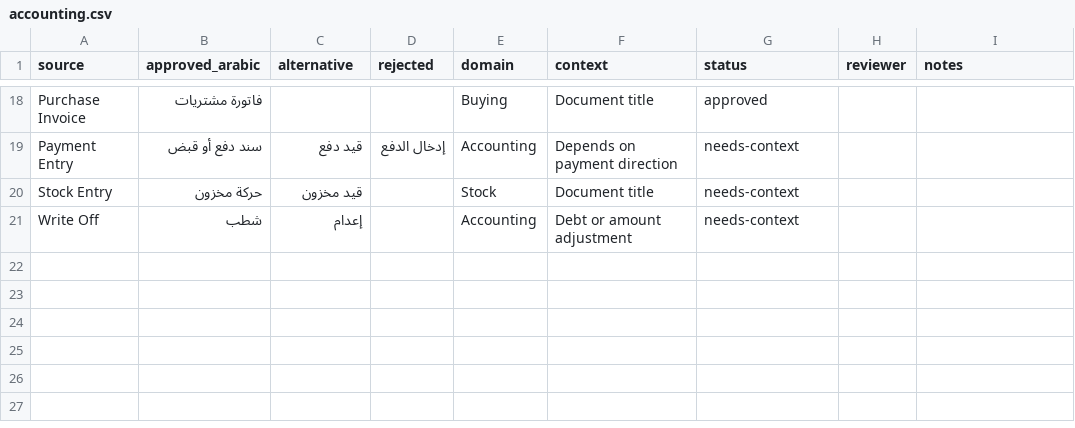
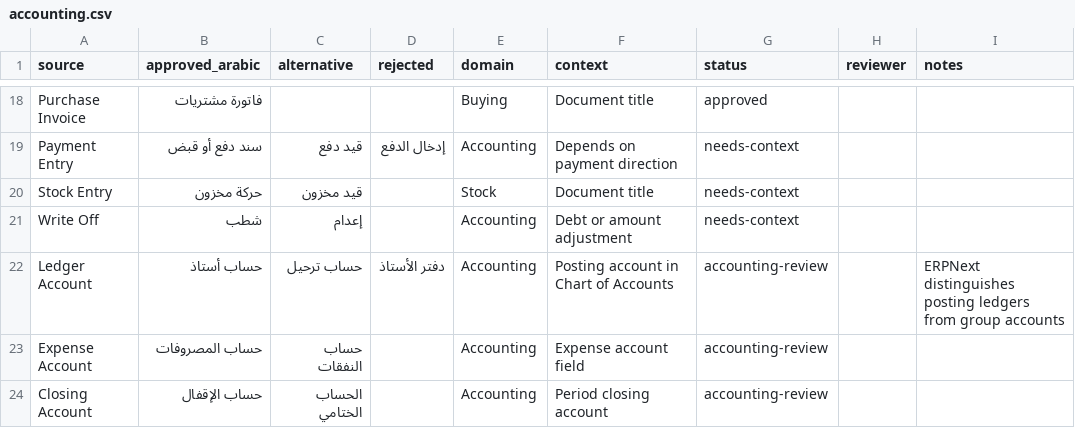
Before and after one commit to ahmed3ande/era-erpnext-arabic, a CSV file: glossary/accounting.csv, drawn as a sheet; only a part is shown, gaps mark what is left out; the diff names each change by its address in the sheet, - before the commit and + after, or states it on an @@ line.

Commit message:
fix(ar): approved accounting and core UI release candidate for V16 (#8)
Combine the reviewed accounting and core UI translations for ERPNext, Frappe, and HRMS V16. Preserve Ibrahim's MIT attribution and synchronize runtime, V16, and compatible V15 catalogs.

```diff
--- a/glossary/accounting.csv
+++ b/glossary/accounting.csv
+row 22: Ledger Account | حساب أستاذ | حساب ترحيل | دفتر الأستاذ | Accounting | Posting account in Chart of Accounts | accounting-review |  | ERPNext distinguishes posting ledgers from group accounts
+row 23: Expense Account | حساب المصروفات | حساب النفقات |  | Accounting | Expense account field | accounting-review
+row 24: Closing Account | حساب الإقفال | الحساب الختامي |  | Accounting | Period closing account | accounting-review
```
Also changed, not shown: 22 other files.
